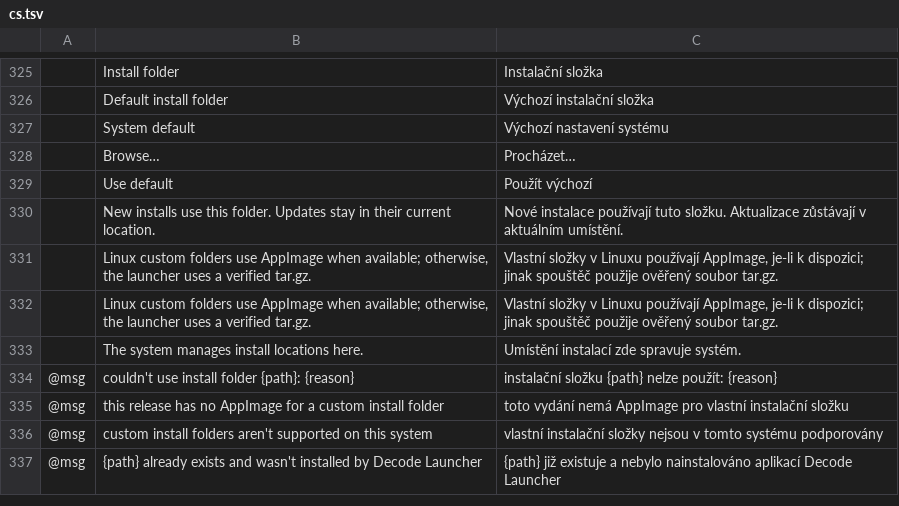
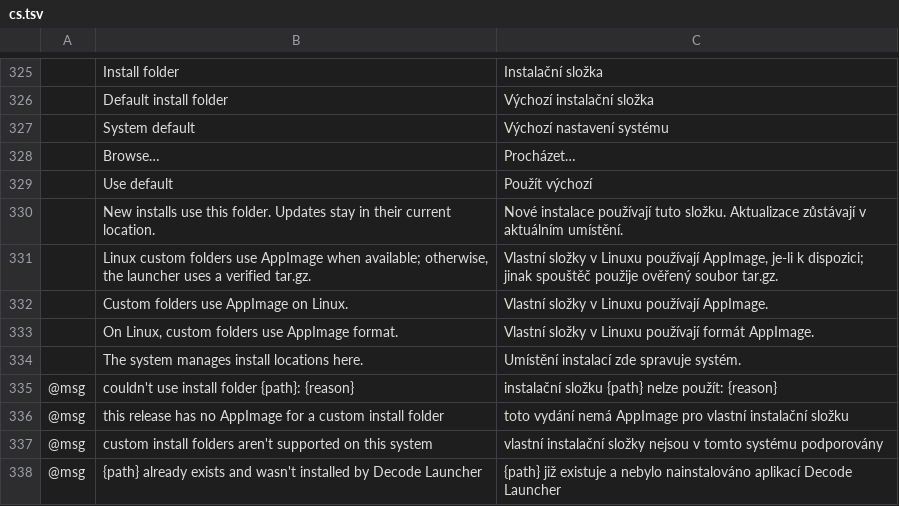
Before and after one commit to Kaiqueaurelio/decode-open-source-hub, a TSV file: launcher/crates/ui-egui/src/i18n/cs.tsv, drawn as a sheet; only a part is shown, gaps mark what is left out; removed rows and columns are numbered as before the commit, all else as after; the diff names each change by its address in the sheet, - before the commit and + after, or states it on an @@ line.

```diff
--- a/launcher/crates/ui-egui/src/i18n/cs.tsv
+++ b/launcher/crates/ui-egui/src/i18n/cs.tsv
-row 332:  | Linux custom folders use AppImage when available; otherwise, the launcher uses a verified tar.gz. | Vlastní složky v Linuxu používají AppImage, je-li k dispozici; jinak spouštěč použije ověřený soubor tar.gz.
+row 332:  | Custom folders use AppImage on Linux. | Vlastní složky v Linuxu používají AppImage.
+row 333:  | On Linux, custom folders use AppImage format. | Vlastní složky v Linuxu používají formát AppImage.
```
Also changed, not shown: launcher/crates/ui-egui/src/i18n/es.tsv, launcher/crates/ui-egui/src/i18n/hu.tsv, 6 other files.
